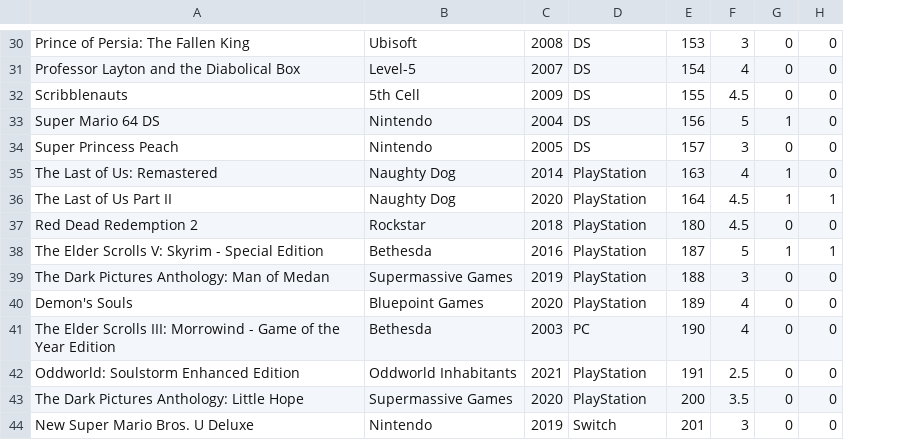
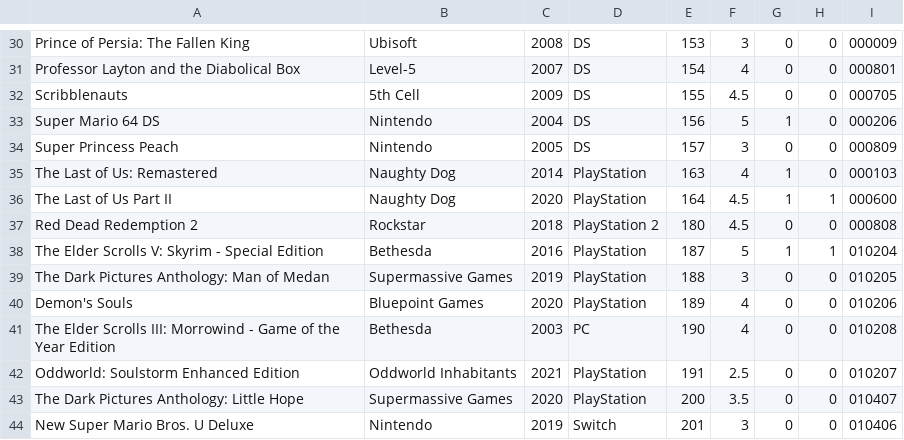
Before and after one commit to egartley/game-records, a CSV file: games.csv, drawn as a sheet; only a part is shown, gaps mark what is left out; the diff covers the shown part only; the diff names each change by its address in the sheet, - before the commit and + after, or states it on an @@ line.

```diff
--- a/games.csv
+++ b/games.csv
+column I, rows 30-44: 000009 | 000801 | 000705 | 000206 | 000809 | 000103 | 000600 | 000808 | 010204 | 010205 | 010206 | 010208 | 010207 | 010407 | 010406
-D37: PlayStation
+D37: PlayStation 2
```
Also changed, not shown: 28 edited cells elsewhere in this file, 3 other files.
